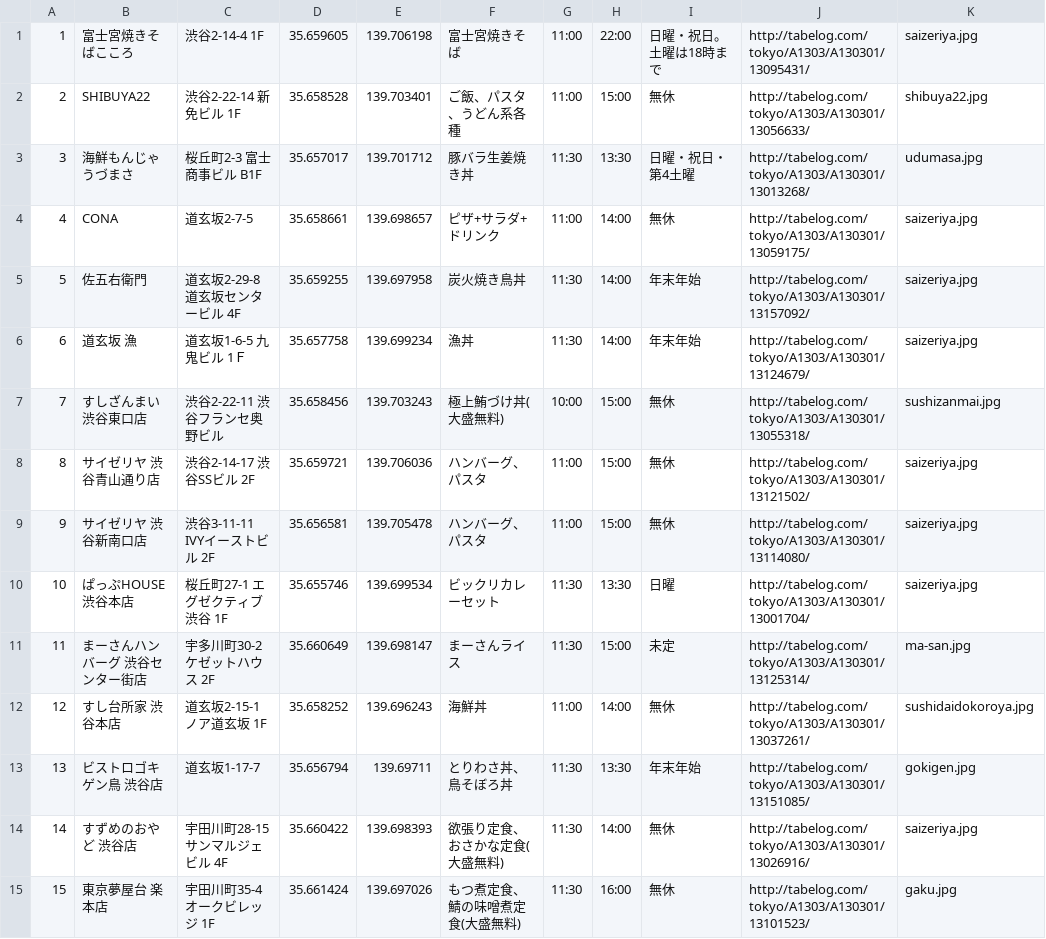
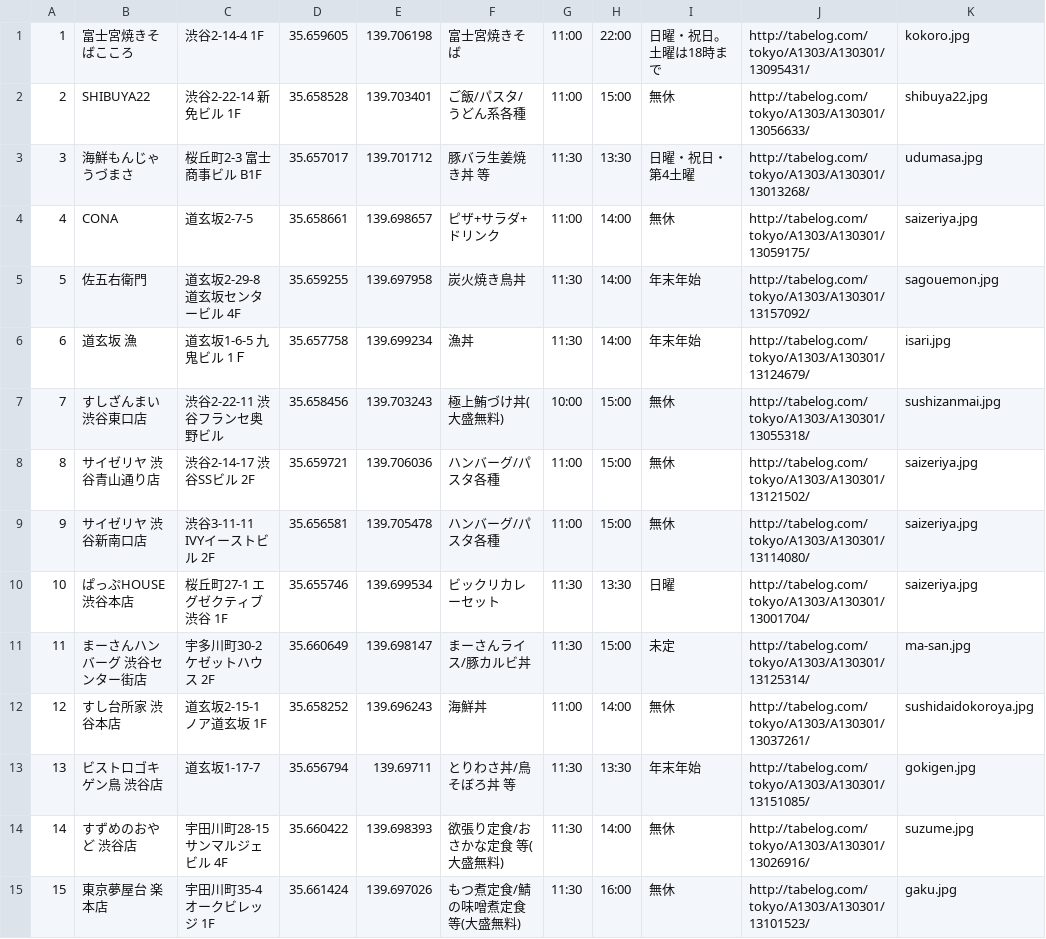
Before and after one commit to u1fukui/lunch-ios, a CSV file: lunch/lunch.csv, drawn as a sheet; only a part is shown; the diff covers the shown part only; the diff names each change by its address in the sheet, - before the commit and + after, or states it on an @@ line.

```diff
--- a/lunch/lunch.csv
+++ b/lunch/lunch.csv
-K1: saizeriya.jpg
+K1: kokoro.jpg
-F2: ご飯、パスタ、うどん系各種
+F2: ご飯/パスタ/うどん系各種
-F3: 豚バラ生姜焼き丼
+F3: 豚バラ生姜焼き丼 等
-K5: saizeriya.jpg
+K5: sagouemon.jpg
-K6: saizeriya.jpg
+K6: isari.jpg
-F8:F9: ハンバーグ、パスタ
+F8:F9: ハンバーグ/パスタ各種
-F11: まーさんライス
+F11: まーさんライス/豚カルビ丼
-F13: とりわさ丼、鳥そぼろ丼
+F13: とりわさ丼/鳥そぼろ丼 等
-F14: 欲張り定食、おさかな定食(大盛無料)
+F14: 欲張り定食/おさかな定食 等(大盛無料)
-K14: saizeriya.jpg
+K14: suzume.jpg
-F15: もつ煮定食、鯖の味噌煮定食(大盛無料)
+F15: もつ煮定食/鯖の味噌煮定食 等(大盛無料)
```
Also changed, not shown: 9 added rows, 1 removed row, 4 edited cells and row numbers in column A elsewhere in this file, 23 other files.
